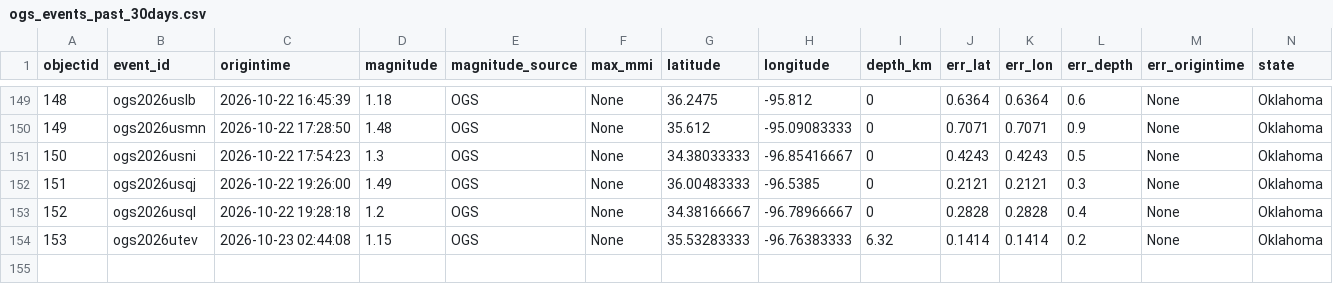
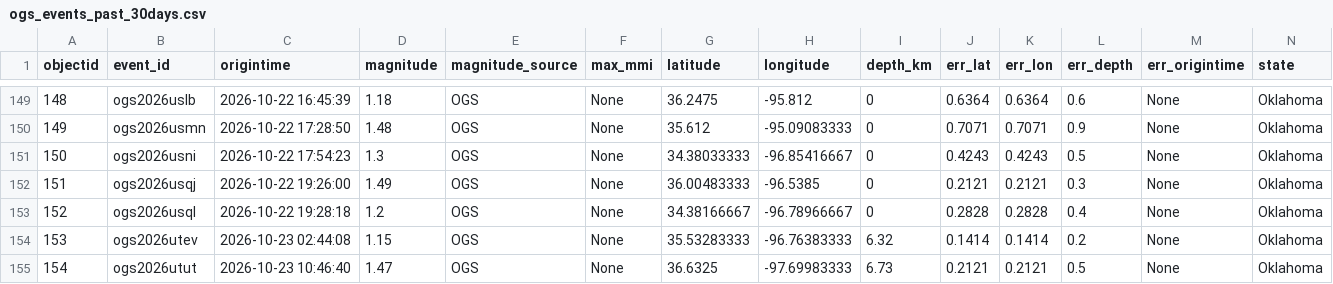
Before and after one commit to Hy-X/OGS_Catalog_Update, a CSV file: ogs_events_past_30days.csv, drawn as a sheet; only a part is shown, gaps mark what is left out; rows hold the shown columns only; the diff names each change by its address in the sheet, - before the commit and + after, or states it on an @@ line.

```diff
--- a/ogs_events_past_30days.csv
+++ b/ogs_events_past_30days.csv
+row 155: 154 | ogs2026utut | 2026-10-23 10:46:40 | 1.47 | OGS | None | 36.6325 | -97.69983333 | 6.73 | 0.2121 | 0.2121 | 0.5 | None | Oklahoma
```
Also changed, not shown: ogs_events_past_1days.csv, ogs_events_past_7days.csv, 1 other file.
